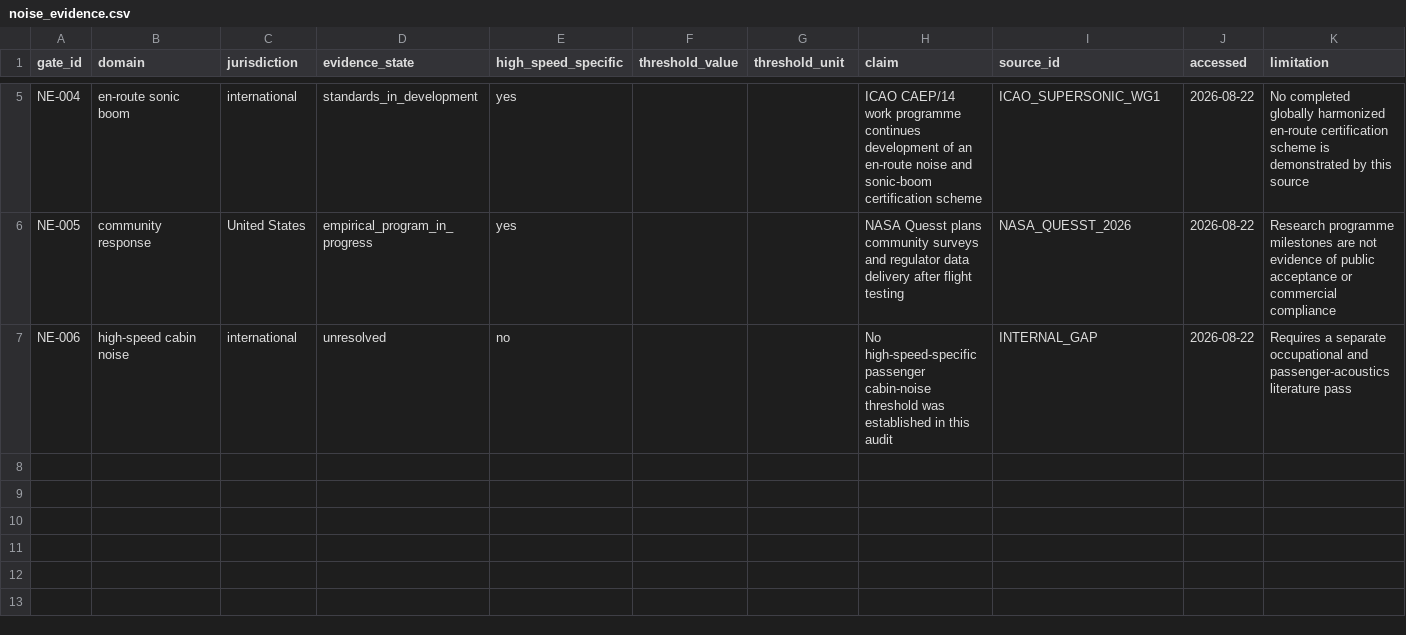
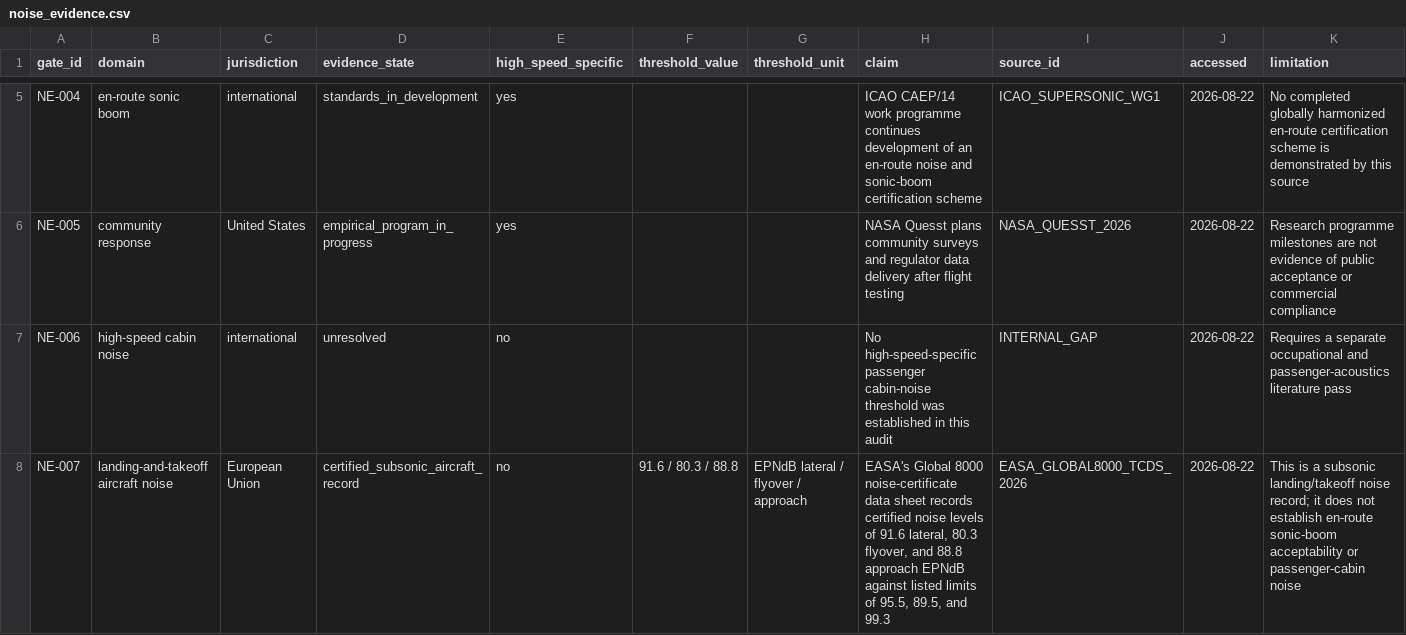
Before and after one commit to vukrosic/one-hour-intercontinental-travel-research, a CSV file: noise_evidence.csv, drawn as a sheet; only a part is shown, gaps mark what is left out; rows hold the shown columns only; the diff names each change by its address in the sheet, - before the commit and + after, or states it on an @@ line.

Commit message:
Track certified subsonic noise evidence

```diff
--- a/noise_evidence.csv
+++ b/noise_evidence.csv
+row 8: NE-007 | landing-and-takeoff aircraft noise | European Union | certified_subsonic_aircraft_record | no | 91.6 / 80.3 / 88.8 | EPNdB lateral / flyover / approach | EASA's Global 8000 noise-certificate data sheet records certified noise levels of 91.6 lateral, 80.3 flyover, and 88.8 approach EPNdB against listed limits of 95.5, 89.5, and 99.3 | EASA_GLOBAL8000_TCDS_2026 | 2026-08-22 | This is a subsonic landing/takeoff noise record; it does not establish en-route sonic-boom acceptability or passenger-cabin noise
```
Also changed, not shown: noise_evidence_summary.csv, noise_state_independent_check.csv, 8 other files.
